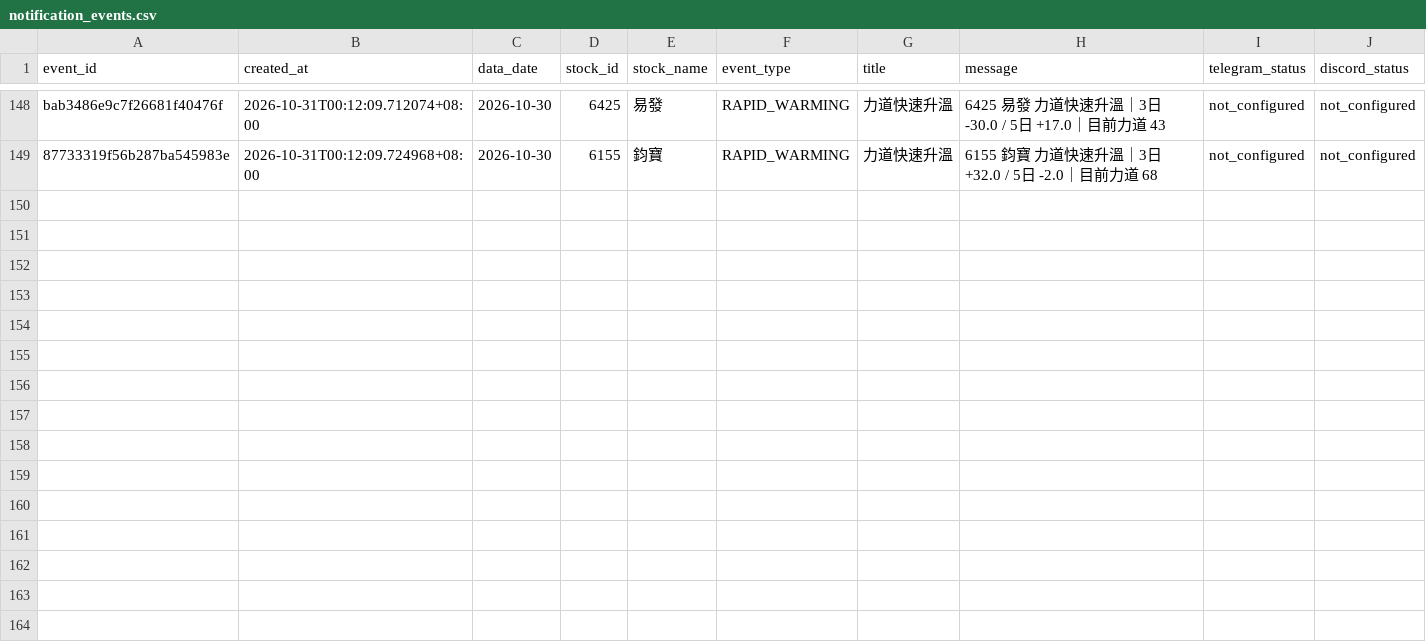
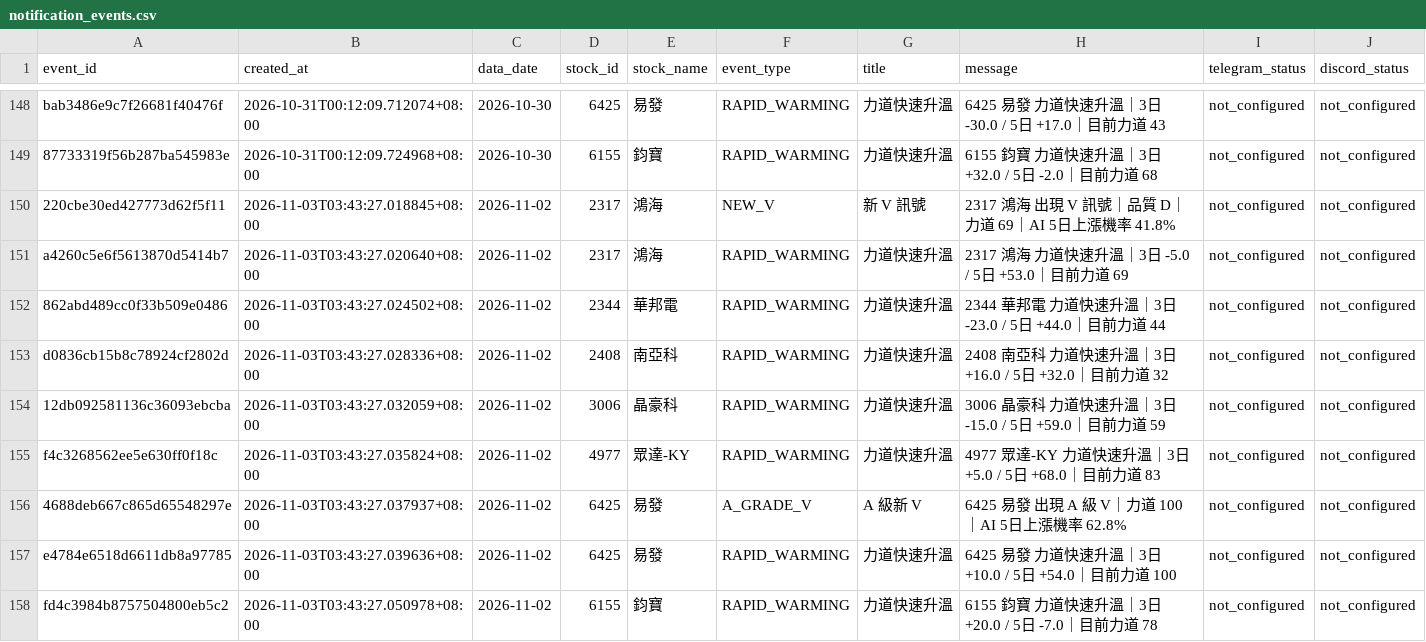
Before and after one commit to sean20040915-creator/tw-stock-ai-v1, a CSV file: data/notification_events.csv, drawn as a sheet; only a part is shown, gaps mark what is left out.

```diff
--- a/data/notification_events.csv
+++ b/data/notification_events.csv
@@ -149 +149,10 @@ bab3486e9c7f26681f40476f,2026-10-31T00:12:09.712074+08:00,2026-10-30,6425,易發
 87733319f56b287ba545983e,2026-10-31T00:12:09.724968+08:00,2026-10-30,6155,鈞寶,RAPID_WARMING,力道快速升溫,6155 鈞寶 力道快速升溫｜3日 +32.0 / 5日 -2.0｜目前力道 68,not_configured,not_configured
+220cbe30ed427773d62f5f11,2026-11-03T03:43:27.018845+08:00,2026-11-02,2317,鴻海,NEW_V,新 V 訊號,2317 鴻海 出現 V 訊號｜品質 D｜力道 69｜AI 5日上漲機率 41.8%,not_configured,not_configured
+a4260c5e6f5613870d5414b7,2026-11-03T03:43:27.020640+08:00,2026-11-02,2317,鴻海,RAPID_WARMING,力道快速升溫,2317 鴻海 力道快速升溫｜3日 -5.0 / 5日 +53.0｜目前力道 69,not_configured,not_configured
+862abd489cc0f33b509e0486,2026-11-03T03:43:27.024502+08:00,2026-11-02,2344,華邦電,RAPID_WARMING,力道快速升溫,2344 華邦電 力道快速升溫｜3日 -23.0 / 5日 +44.0｜目前力道 44,not_configured,not_configured
+d0836cb15b8c78924cf2802d,2026-11-03T03:43:27.028336+08:00,2026-11-02,2408,南亞科,RAPID_WARMING,力道快速升溫,2408 南亞科 力道快速升溫｜3日 +16.0 / 5日 +32.0｜目前力道 32,not_configured,not_configured
+12db092581136c36093ebcba,2026-11-03T03:43:27.032059+08:00,2026-11-02,3006,晶豪科,RAPID_WARMING,力道快速升溫,3006 晶豪科 力道快速升溫｜3日 -15.0 / 5日 +59.0｜目前力道 59,not_configured,not_configured
+f4c3268562ee5e630ff0f18c,2026-11-03T03:43:27.035824+08:00,2026-11-02,4977,眾達-KY,RAPID_WARMING,力道快速升溫,4977 眾達-KY 力道快速升溫｜3日 +5.0 / 5日 +68.0｜目前力道 83,not_configured,not_configured
+4688deb667c865d65548297e,2026-11-03T03:43:27.037937+08:00,2026-11-02,6425,易發,A_GRADE_V,A 級新 V,6425 易發 出現 A 級 V｜力道 100｜AI 5日上漲機率 62.8%,not_configured,not_configured
+e4784e6518d6611db8a97785,2026-11-03T03:43:27.039636+08:00,2026-11-02,6425,易發,RAPID_WARMING,力道快速升溫,6425 易發 力道快速升溫｜3日 +10.0 / 5日 +54.0｜目前力道 100,not_configured,not_configured
+fd4c3984b8757504800eb5c2,2026-11-03T03:43:27.050978+08:00,2026-11-02,6155,鈞寶,RAPID_WARMING,力道快速升溫,6155 鈞寶 力道快速升溫｜3日 +20.0 / 5日 -7.0｜目前力道 78,not_configured,not_configured
```
Also changed, not shown: 1 other file.
